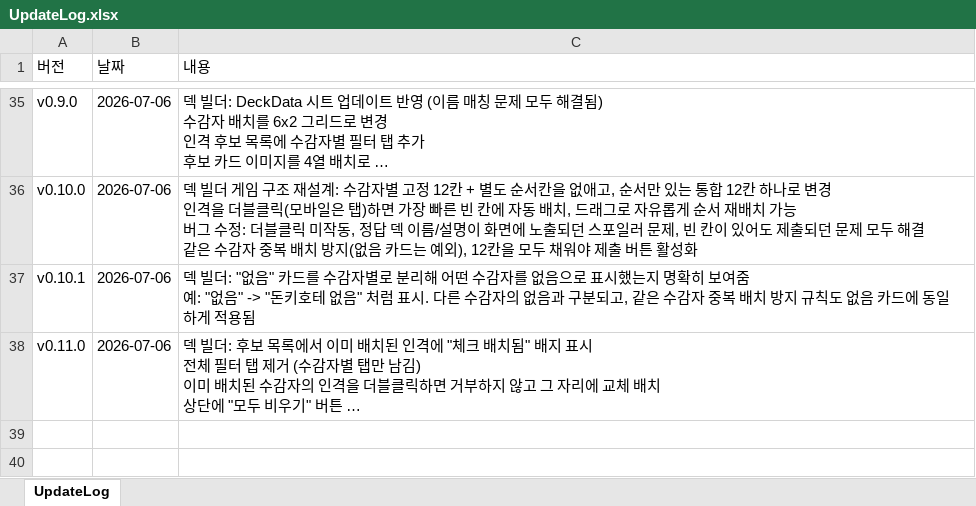
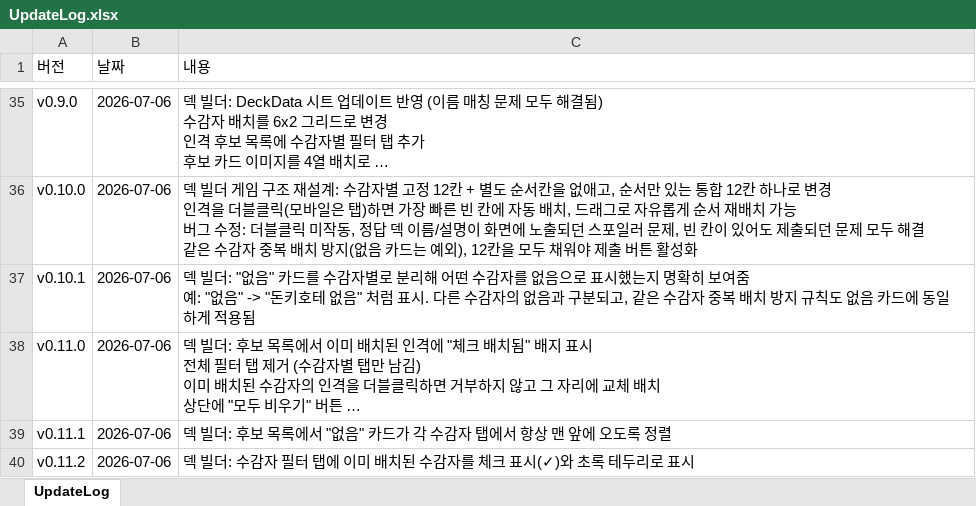
Before and after one commit to ilyoon98/limquiz, an Excel workbook: UpdateLog.xlsx, sheet UpdateLog, drawn as a sheet; only a part is shown, gaps mark what is left out; long unchanged cells end in …; values as stored, in another font and other column widths than the file's, no borders; the diff names each change by its address in the sheet, - before the commit and + after, or states it on an @@ line.

```diff
--- a/UpdateLog.xlsx (sheet UpdateLog)
+++ b/UpdateLog.xlsx (sheet UpdateLog)
+row 39: v0.11.1 | 2026-07-06 | 덱 빌더: 후보 목록에서 "없음" 카드가 각 수감자 탭에서 항상 맨 앞에 오도록 정렬
+row 40: v0.11.2 | 2026-07-06 | 덱 빌더: 수감자 필터 탭에 이미 배치된 수감자를 체크 표시(✓)와 초록 테두리로 표시
```
Also changed, not shown: 3 other files.
